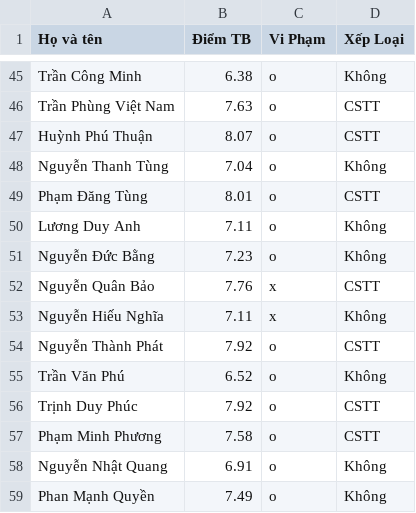
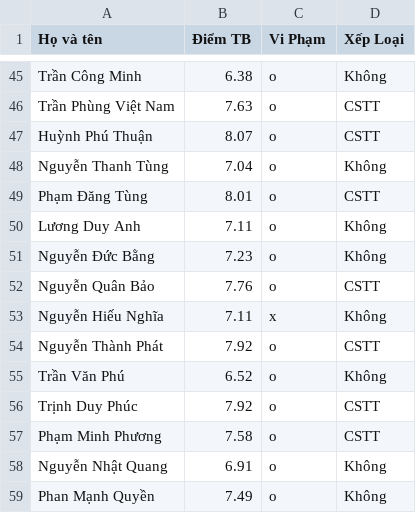
Before and after one commit to DatIT-026/jsSearch, a CSV file: data/ranking_data.csv, drawn as a sheet; only a part is shown, gaps mark what is left out.

```diff
--- a/data/ranking_data.csv
+++ b/data/ranking_data.csv
@@ -51,3 +51,3 @@ Lương Duy Anh,7.11,o,Không,
 Nguyễn Đức Bằng,7.23,o,Không,
-Nguyễn Quân Bảo,7.76,x,CSTT,
+Nguyễn Quân Bảo,7.76,o,CSTT,
 Nguyễn Hiếu Nghĩa,7.11,x,Không,
```
Also changed, not shown: 3 other files.
